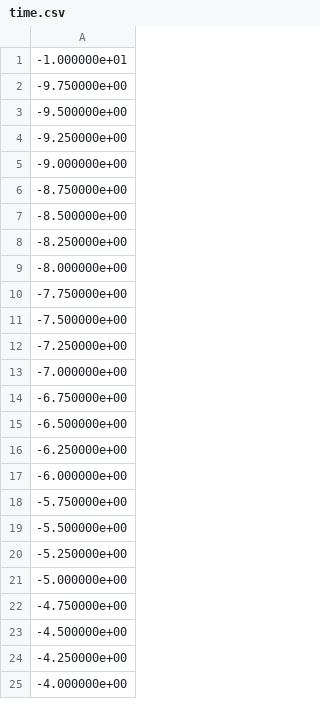
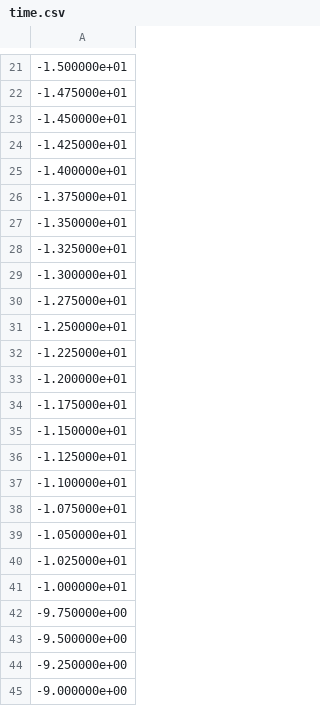
Before and after one commit to InfinityMonkeyAtWork/time-resolved-spectroscopy-fit, a CSV file: examples/fitting_workflows/01_basic_fitting/data/time.csv, drawn as a sheet; only a part is shown, gaps mark what is left out; the shorter side is filled out with more unchanged rows; the diff covers the shown part only.

Commit message:
upgrade example 01 and polish slice-by-slice / 2D fit display
Example 01 (basic_fitting):
- Regenerate synthetic data over a longer pre-perturbation baseline
  (time -20..100, 481 slices) so GLP.m is well-constrained and can vary
  instead of being fixed; add models_{energy,time}_truth.yaml and a
  generate_data.ipynb that writes the CSVs with a stable %.6e format.
- Update example.ipynb: absolute-time baseline window (-20..-10, clear of
  the IRF-smeared onset), matching fit limits, and explanatory text.

Library:
- Slice-by-slice serial path uses a tqdm progress bar instead of a raw
  carriage-return print, which flooded nbconvert/Jupyter output. Plain
  tqdm (not tqdm.auto) to avoid the ipywidgets dependency.
- fit_slice_by_slice / fit_2d now display the data/fit/residual maps
  inline when show_output>=1 even without auto_export, mirroring
  fit_baseline; CSV/PNG writes stay gated behind auto_export via a new
  save_files flag on the legacy export helpers.
- Standardize results_to_df save_df on the {-2,-1,0,1} finalize-plot
  convention (default -2; 0 now means display-only).

Docs / examples:
- Add example 12_uncertainty_mcmc and wire it into the docs index,
  quickstart, and example READMEs.

Tests:
- Cover the show_output>=1 + auto_export=False display path for
  fit_slice_by_slice and fit_2d (maps shown, no files written).

```diff
--- a/examples/fitting_workflows/01_basic_fitting/data/time.csv
+++ b/examples/fitting_workflows/01_basic_fitting/data/time.csv
@@ -1 +21,21 @@
+-1.500000e+01
+-1.475000e+01
+-1.450000e+01
+-1.425000e+01
+-1.400000e+01
+-1.375000e+01
+-1.350000e+01
+-1.325000e+01
+-1.300000e+01
+-1.275000e+01
+-1.250000e+01
+-1.225000e+01
+-1.200000e+01
+-1.175000e+01
+-1.150000e+01
+-1.125000e+01
+-1.100000e+01
+-1.075000e+01
+-1.050000e+01
+-1.025000e+01
 -1.000000e+01
```
Also changed, not shown: 21 added rows elsewhere in this file, 18 other files.
